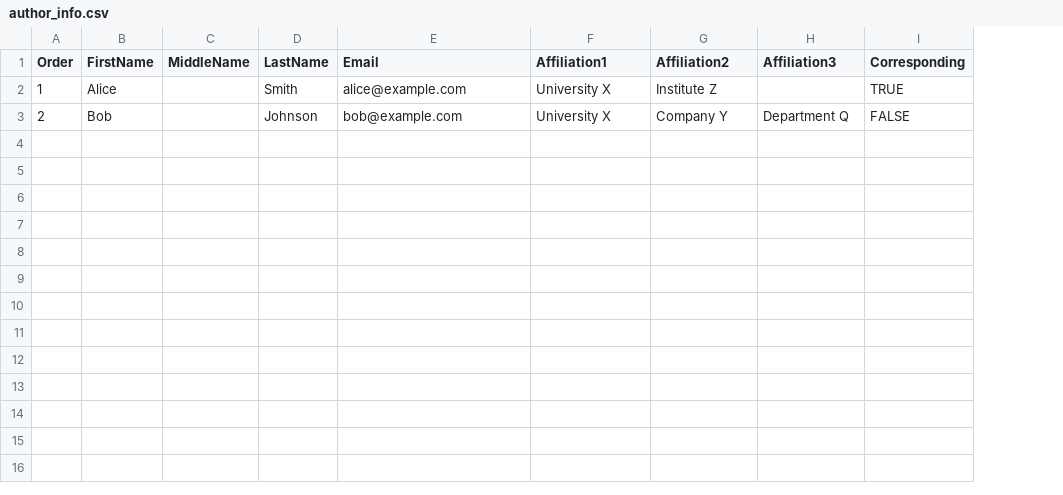
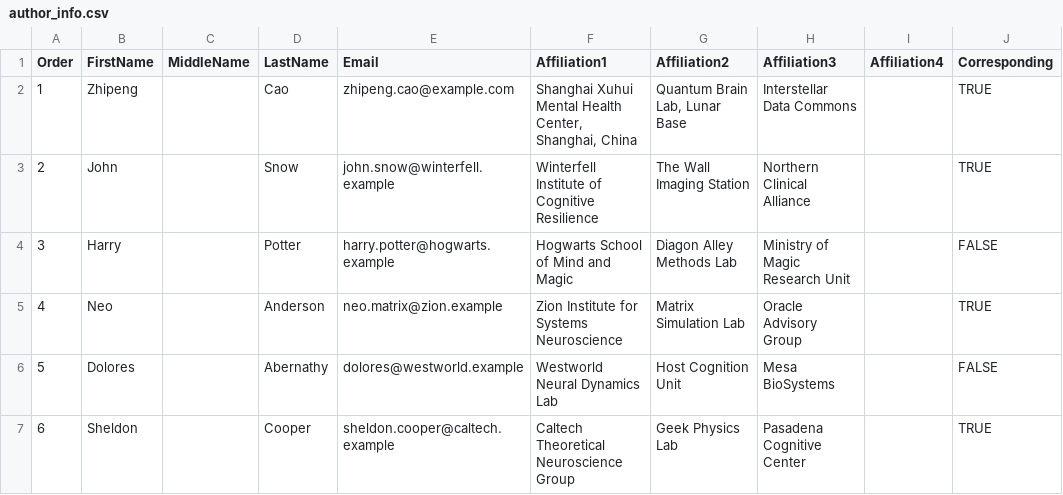
Before and after one commit to zh1peng/authordown, a CSV file: inst/templates/author_info.csv, drawn as a sheet; addresses are those after the commit; the diff names each change by its address in the sheet, - before the commit and + after, or states it on an @@ line.

```diff
--- a/inst/templates/author_info.csv
+++ b/inst/templates/author_info.csv
+column I (Affiliation4), empty
-B2 (FirstName): Alice
+B2 (FirstName): Zhipeng
-D2 (LastName): Smith
+D2 (LastName): Cao
-E2 (Email): alice@example.com
+E2 (Email): zhipeng.cao@example.com
-F2 (Affiliation1): University X
+F2 (Affiliation1): Shanghai Xuhui Mental Health Center, Shanghai, China
-G2 (Affiliation2): Institute Z
+G2 (Affiliation2): Quantum Brain Lab, Lunar Base
-H2 (Affiliation3): (empty)
+H2 (Affiliation3): Interstellar Data Commons
-B3 (FirstName): Bob
+B3 (FirstName): John
-D3 (LastName): Johnson
+D3 (LastName): Snow
-E3 (Email): bob@example.com
+E3 (Email): john.snow@winterfell.example
-F3 (Affiliation1): University X
+F3 (Affiliation1): Winterfell Institute of Cognitive Resilience
-G3 (Affiliation2): Company Y
+G3 (Affiliation2): The Wall Imaging Station
-H3 (Affiliation3): Department Q
+H3 (Affiliation3): Northern Clinical Alliance
-J3 (Corresponding): FALSE
+J3 (Corresponding): TRUE
+row 4: 3 | Harry |  | Potter | harry.potter@hogwarts.example | Hogwarts School of Mind and Magic | Diagon Alley Methods Lab | Ministry of Magic Research Unit |  | FALSE
+row 5: 4 | Neo |  | Anderson | neo.matrix@zion.example | Zion Institute for Systems Neuroscience | Matrix Simulation Lab | Oracle Advisory Group |  | TRUE
+row 6: 5 | Dolores |  | Abernathy | dolores@westworld.example | Westworld Neural Dynamics Lab | Host Cognition Unit | Mesa BioSystems |  | FALSE
+row 7: 6 | Sheldon |  | Cooper | sheldon.cooper@caltech.example | Caltech Theoretical Neuroscience Group | Geek Physics Lab | Pasadena Cognitive Center |  | TRUE
```
Also changed, not shown: authordown_template.csv, inst/extdata/authordown_template.csv, 7 other files.
